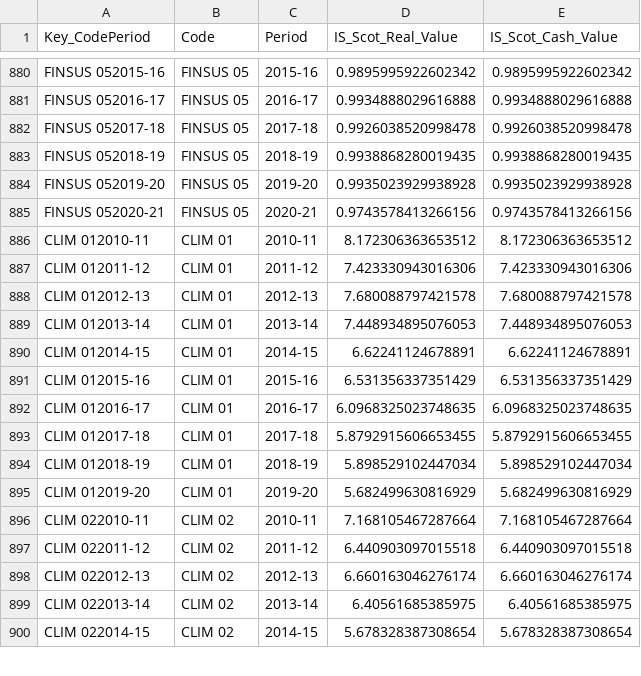
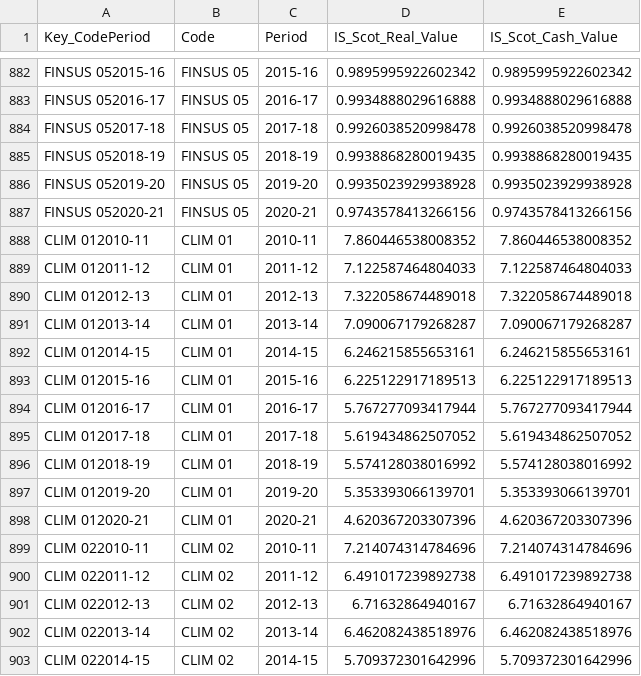
Before and after one commit to SC-TPP/LGBF, a CSV file: Data Files/Scottish Values.csv, drawn as a sheet; only a part is shown, gaps mark what is left out; the diff covers the shown part only.

```diff
--- a/Data Files/Scottish Values.csv
+++ b/Data Files/Scottish Values.csv
@@ -885,16 +887,17 @@ FINSUS 052019-20,FINSUS 05,2019-20,0.9935023929938928,0.9935023929938928
 FINSUS 052020-21,FINSUS 05,2020-21,0.9743578413266156,0.9743578413266156
-CLIM 012010-11,CLIM 01,2010-11,8.172306363653512,8.172306363653512
-CLIM 012011-12,CLIM 01,2011-12,7.423330943016306,7.423330943016306
-CLIM 012012-13,CLIM 01,2012-13,7.680088797421578,7.680088797421578
-CLIM 012013-14,CLIM 01,2013-14,7.448934895076053,7.448934895076053
-CLIM 012014-15,CLIM 01,2014-15,6.62241124678891,6.62241124678891
-CLIM 012015-16,CLIM 01,2015-16,6.531356337351429,6.531356337351429
-CLIM 012016-17,CLIM 01,2016-17,6.0968325023748635,6.0968325023748635
-CLIM 012017-18,CLIM 01,2017-18,5.8792915606653455,5.8792915606653455
-CLIM 012018-19,CLIM 01,2018-19,5.898529102447034,5.898529102447034
-CLIM 012019-20,CLIM 01,2019-20,5.682499630816929,5.682499630816929
-CLIM 022010-11,CLIM 02,2010-11,7.168105467287664,7.168105467287664
-CLIM 022011-12,CLIM 02,2011-12,6.440903097015518,6.440903097015518
-CLIM 022012-13,CLIM 02,2012-13,6.660163046276174,6.660163046276174
-CLIM 022013-14,CLIM 02,2013-14,6.40561685385975,6.40561685385975
-CLIM 022014-15,CLIM 02,2014-15,5.678328387308654,5.678328387308654
+CLIM 012010-11,CLIM 01,2010-11,7.860446538008352,7.860446538008352
+CLIM 012011-12,CLIM 01,2011-12,7.122587464804033,7.122587464804033
+CLIM 012012-13,CLIM 01,2012-13,7.322058674489018,7.322058674489018
+CLIM 012013-14,CLIM 01,2013-14,7.090067179268287,7.090067179268287
+CLIM 012014-15,CLIM 01,2014-15,6.246215855653161,6.246215855653161
+CLIM 012015-16,CLIM 01,2015-16,6.225122917189513,6.225122917189513
+CLIM 012016-17,CLIM 01,2016-17,5.767277093417944,5.767277093417944
+CLIM 012017-18,CLIM 01,2017-18,5.619434862507052,5.619434862507052
+CLIM 012018-19,CLIM 01,2018-19,5.574128038016992,5.574128038016992
+CLIM 012019-20,CLIM 01,2019-20,5.353393066139701,5.353393066139701
+CLIM 012020-21,CLIM 01,2020-21,4.620367203307396,4.620367203307396
+CLIM 022010-11,CLIM 02,2010-11,7.214074314784696,7.214074314784696
+CLIM 022011-12,CLIM 02,2011-12,6.491017239892738,6.491017239892738
+CLIM 022012-13,CLIM 02,2012-13,6.71632864940167,6.71632864940167
+CLIM 022013-14,CLIM 02,2013-14,6.462082438518976,6.462082438518976
+CLIM 022014-15,CLIM 02,2014-15,5.709372301642996,5.709372301642996
```
Also changed, not shown: 3 added rows and 30 edited cells elsewhere in this file, Data Files/Family Averages.csv, 1 other file.
